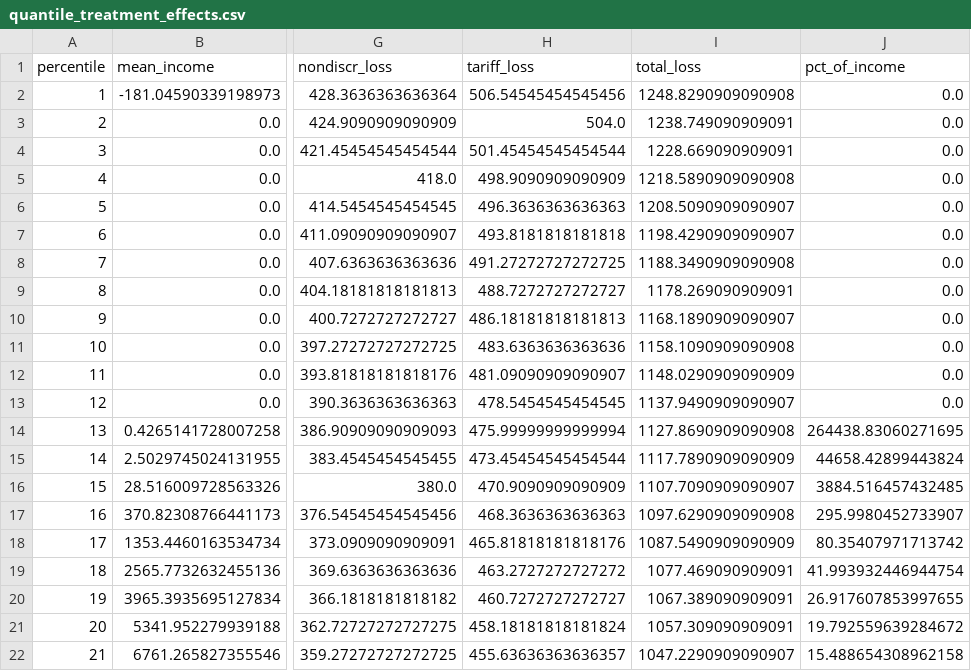
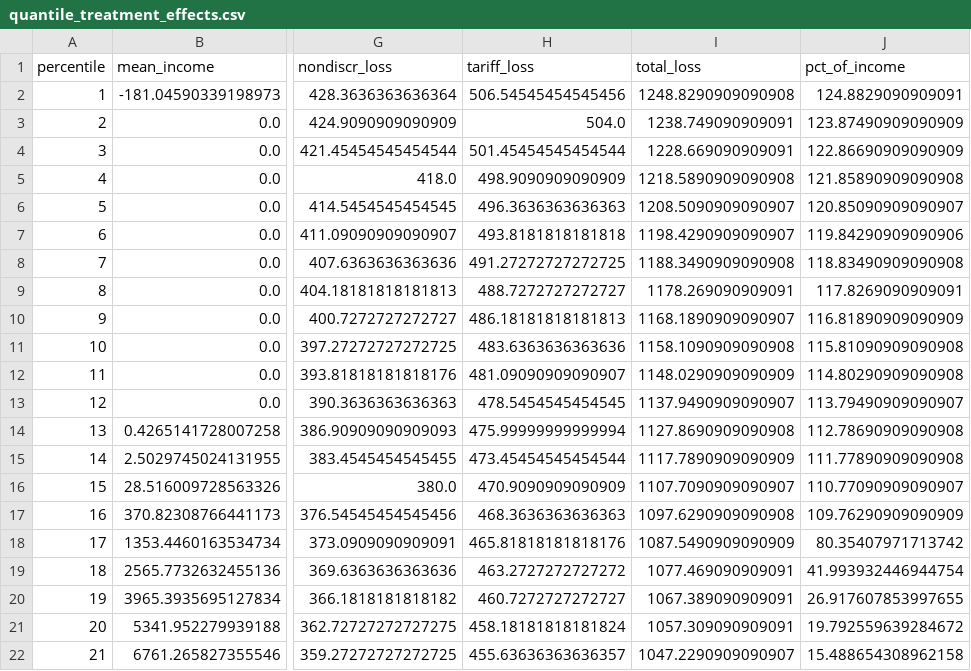
Before and after one commit to andsalazar/FederalBudgetAnalysis, a CSV file: output/tables/quantile_treatment_effects.csv, drawn as a sheet; only a part is shown, gaps mark what is left out; the diff names each change by its address in the sheet, - before the commit and + after, or states it on an @@ line.

Commit message:
Proofreading fixes: reorder appendices (G->E, E->F, F->G), rename tables (B1/B2/C1/D1), two-panel waterfall (Fig 11), QTE income floor (Fig 36 Panel B)
- Appendix E: SCOTUS scenario (was G), F: Data sources (was E), G: Figures (was F)
- Tables renamed: A1->B1, A2->B2, A3->C1, A4->D1 to match appendix letters
- Cross-references updated throughout main text and generate_pdf.py
- Figure 11 waterfall: two-panel layout (full scale + zoomed gap components)
- Figure 36 Panel B: floor mean_income at ,000 to fix 264,000% spike at p13
- Paper-cited QTE values (p20/p50/p90/p99) unaffected by floor

```diff
--- a/output/tables/quantile_treatment_effects.csv
+++ b/output/tables/quantile_treatment_effects.csv
-J2 (pct_of_income): 0.0
+J2 (pct_of_income): 124.8829090909091
-J3 (pct_of_income): 0.0
+J3 (pct_of_income): 123.87490909090909
-J4 (pct_of_income): 0.0
+J4 (pct_of_income): 122.86690909090909
-J5 (pct_of_income): 0.0
+J5 (pct_of_income): 121.85890909090908
-J6 (pct_of_income): 0.0
+J6 (pct_of_income): 120.85090909090907
-J7 (pct_of_income): 0.0
+J7 (pct_of_income): 119.84290909090906
-J8 (pct_of_income): 0.0
+J8 (pct_of_income): 118.83490909090908
-J9 (pct_of_income): 0.0
+J9 (pct_of_income): 117.8269090909091
-J10 (pct_of_income): 0.0
+J10 (pct_of_income): 116.81890909090909
-J11 (pct_of_income): 0.0
+J11 (pct_of_income): 115.81090909090908
-J12 (pct_of_income): 0.0
+J12 (pct_of_income): 114.80290909090908
-J13 (pct_of_income): 0.0
+J13 (pct_of_income): 113.79490909090907
-J14 (pct_of_income): 264438.83060271695
+J14 (pct_of_income): 112.78690909090908
-J15 (pct_of_income): 44658.42899443824
+J15 (pct_of_income): 111.77890909090908
-J16 (pct_of_income): 3884.516457432485
+J16 (pct_of_income): 110.77090909090907
-J17 (pct_of_income): 295.9980452733907
+J17 (pct_of_income): 109.76290909090909
```
Also changed, not shown: 12 other files.
